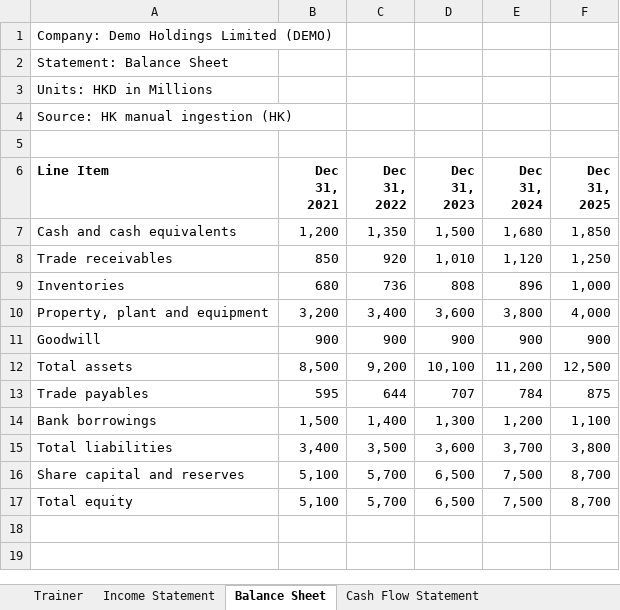
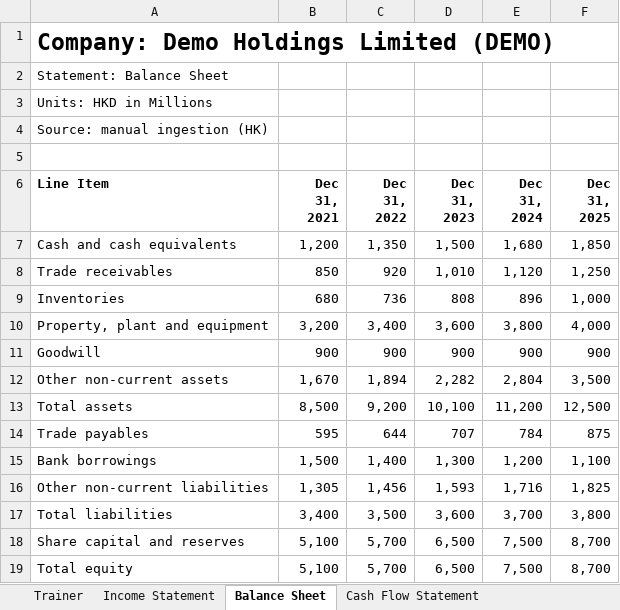
Before and after one commit to MrMittenCrab/bav_trainer, an Excel workbook: example/DEMO_HK_Trainer.xlsx, sheet Balance Sheet, drawn as a sheet; values as stored, in another font and other column widths than the file's, no borders; the diff names each change by its address in the sheet, - before the commit and + after, or states it on an @@ line.

```diff
--- a/example/DEMO_HK_Trainer.xlsx (sheet Balance Sheet)
+++ b/example/DEMO_HK_Trainer.xlsx (sheet Balance Sheet)
-A1 bold: off
+A1 bold: on, text size: larger
-A4 (Line Item): Source: HK manual ingestion (HK)
+A4 (Line Item): Source: manual ingestion (HK)
+row 12: Other non-current assets | 1,670 | 1,894 | 2,282 | 2,804 | 3,500
+row 16: Other non-current liabilities | 1,305 | 1,456 | 1,593 | 1,716 | 1,825
```
Also changed, not shown: sheet Condensed Financials, sheet Trainer, sheet Model_Bear, sheet Model_Bull, sheet Model_Base, sheet ALT DuPont, 3 more sheets, 20 other files.
